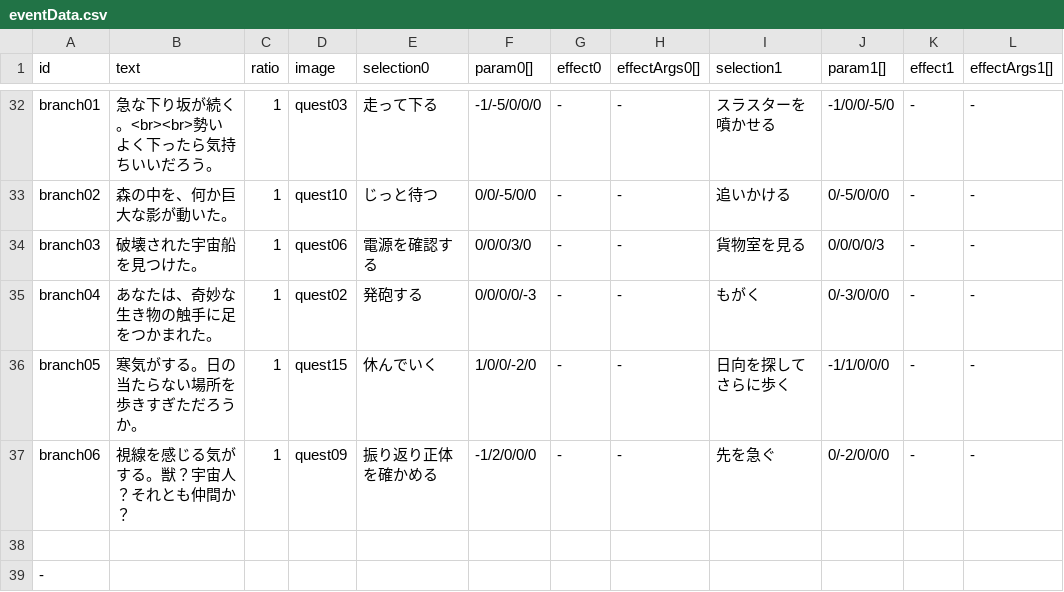
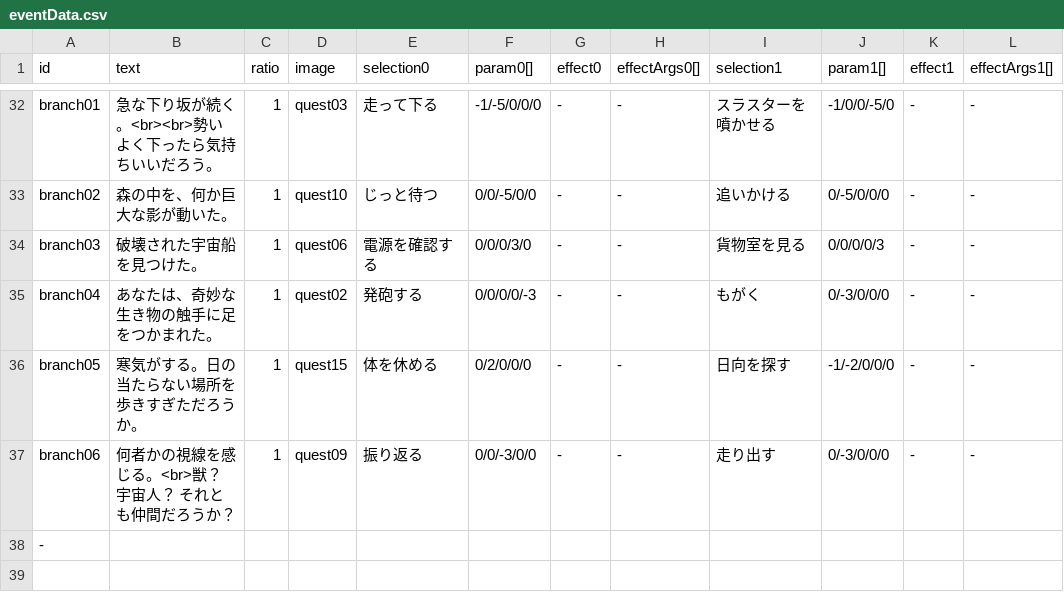
Before and after one commit to KazuhideOka/alternative, a CSV file: resources/data/event/eventData.csv, drawn as a sheet; only a part is shown, gaps mark what is left out.

Commit message:
テキストと効果を修正

```diff
--- a/resources/data/event/eventData.csv
+++ b/resources/data/event/eventData.csv
@@ -35,5 +35,4 @@ branch03,破壊された宇宙船を見つけた。,1,quest06,電源を確認す
 branch04,あなたは、奇妙な生き物の触手に足をつかまれた。,1,quest02,発砲する,0/0/0/0/-3,-,-,もがく,0/-3/0/0/0,-,-
-branch05,寒気がする。日の当たらない場所を歩きすぎただろうか。,1,quest15,休んでいく,1/0/0/-2/0,-,-,日向を探してさらに歩く,-1/1/0/0/0,-,-
-branch06,視線を感じる気がする。獣？宇宙人？それとも仲間か？,1,quest09,振り返り正体を確かめる,-1/2/0/0/0,-,-,先を急ぐ,0/-2/0/0/0,-,-
-,,,,,,,,,,,
+branch05,寒気がする。日の当たらない場所を歩きすぎただろうか。,1,quest15,体を休める,0/2/0/0/0,-,-,日向を探す,-1/-2/0/0/0,-,-
+branch06,何者かの視線を感じる。<br>獣？　宇宙人？　それとも仲間だろうか？,1,quest09,振り返る,0/0/-3/0/0,-,-,走り出す,0/-3/0/0/0,-,-
 -,,,,,,,,,,,
```
